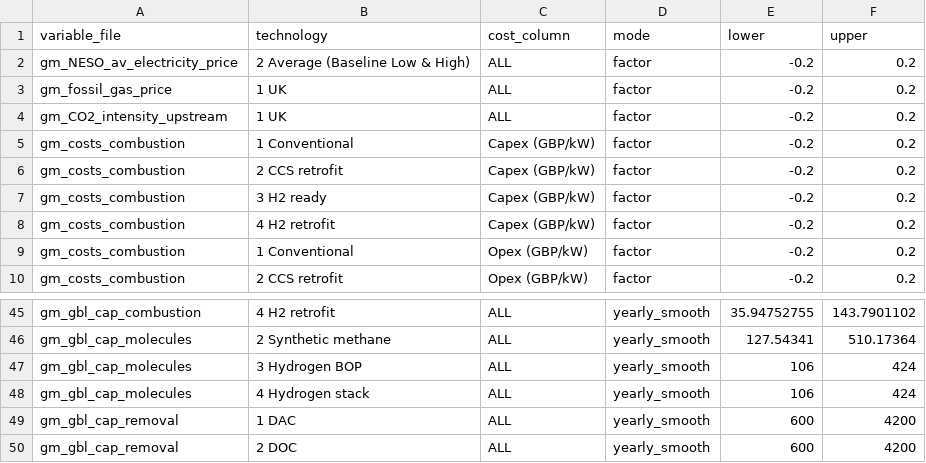
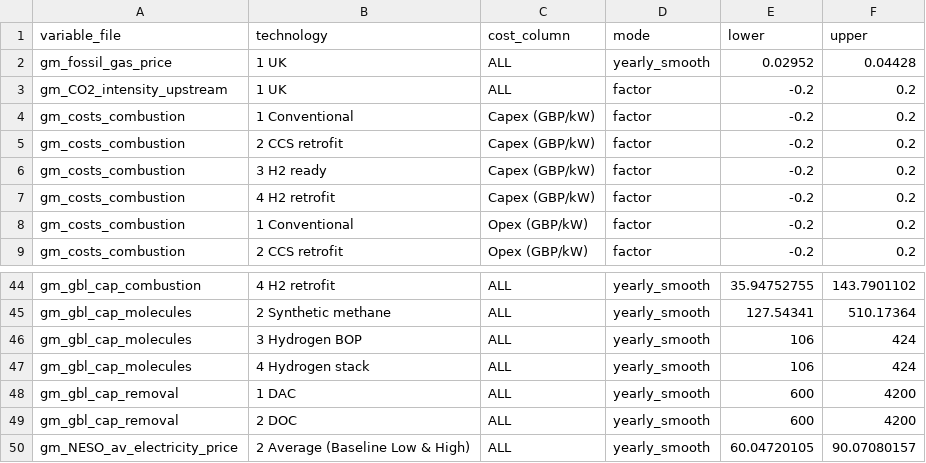
Before and after one commit to AEdwards476/FTT_StandAlone_GMP, a CSV file: Inputs/_monte_carlo_params.csv, drawn as a sheet; only a part is shown, gaps mark what is left out.

Commit message:
Change gas and electric price MC
so that the variation max and mins are in reference to 2050 (like in the global capacities)

```diff
--- a/Inputs/_monte_carlo_params.csv
+++ b/Inputs/_monte_carlo_params.csv
@@ -1,4 +1,3 @@
 variable_file,technology,cost_column,mode,lower,upper
-gm_NESO_av_electricity_price,2 Average (Baseline Low & High),ALL,factor,-0.2,0.2
-gm_fossil_gas_price,1 UK,ALL,factor,-0.2,0.2
+gm_fossil_gas_price,1 UK,ALL,yearly_smooth,0.02952,0.04428
 gm_CO2_intensity_upstream,1 UK,ALL,factor,-0.2,0.2
@@ -50 +49,2 @@ gm_gbl_cap_removal,1 DAC,ALL,yearly_smooth,600,4200
 gm_gbl_cap_removal,2 DOC,ALL,yearly_smooth,600,4200
+gm_NESO_av_electricity_price,2 Average (Baseline Low & High),ALL,yearly_smooth,60.04720105,90.07080157
```
Also changed, not shown: 1 other file.
